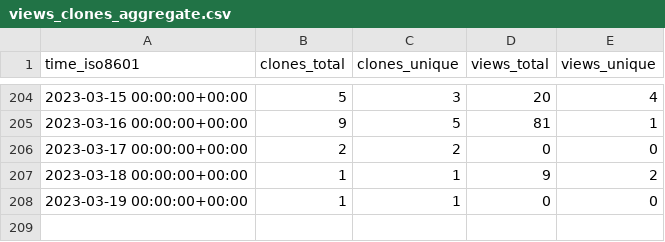
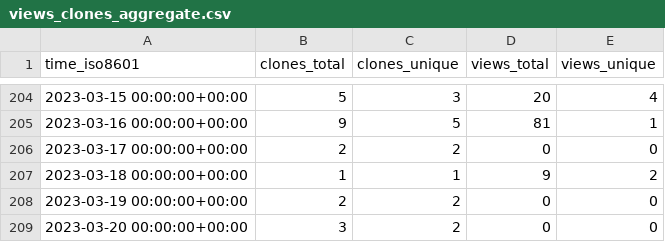
Before and after one commit to aubricot/computer_vision_with_eol_images, a CSV file: aubricot/computer_vision_with_eol_images/ghrs-data/views_clones_aggregate.csv, drawn as a sheet; only a part is shown, gaps mark what is left out.

```diff
--- a/aubricot/computer_vision_with_eol_images/ghrs-data/views_clones_aggregate.csv
+++ b/aubricot/computer_vision_with_eol_images/ghrs-data/views_clones_aggregate.csv
@@ -207,2 +207,3 @@ time_iso8601,clones_total,clones_unique,views_total,views_unique
 2023-03-18 00:00:00+00:00,1,1,9,2
-2023-03-19 00:00:00+00:00,1,1,0,0
+2023-03-19 00:00:00+00:00,2,2,0,0
+2023-03-20 00:00:00+00:00,3,2,0,0
```
Also changed, not shown: 1 other file.
